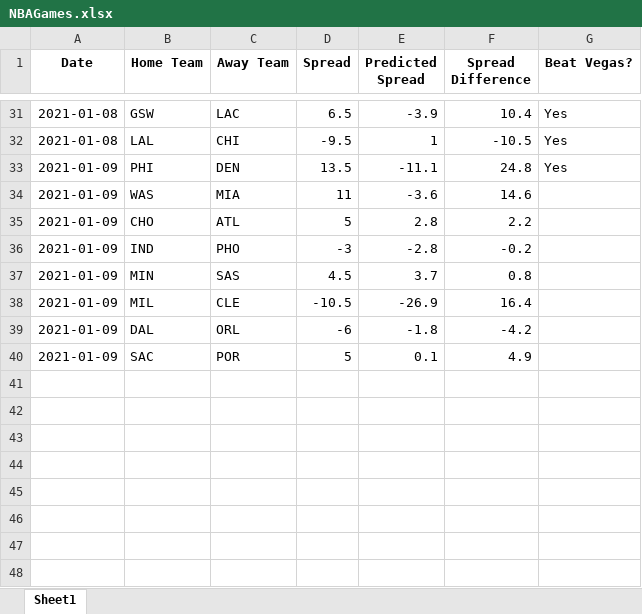
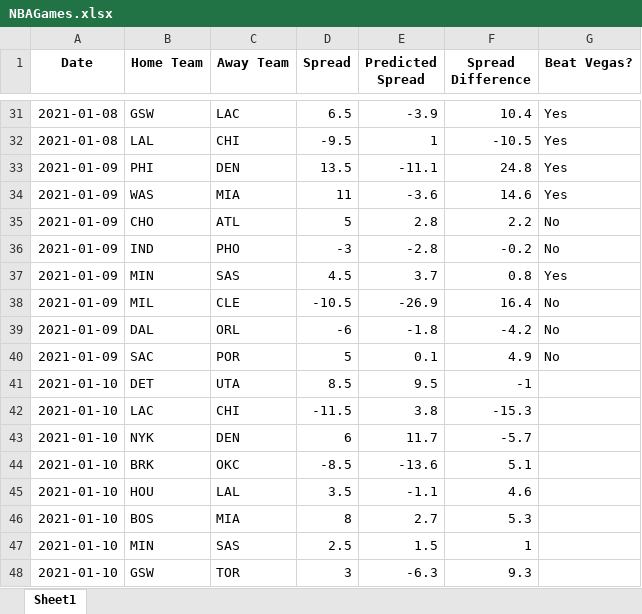
Before and after one commit to hsaraiya5/NBAPredictiveModel, an Excel workbook: NBAGames.xlsx, sheet Sheet1, drawn as a sheet; only a part is shown, gaps mark what is left out; values as stored, in another font and other column widths than the file's, no borders; the diff names each change by its address in the sheet, - before the commit and + after, or states it on an @@ line.

```diff
--- a/NBAGames.xlsx (sheet Sheet1)
+++ b/NBAGames.xlsx (sheet Sheet1)
-G34 (Beat Vegas?): (empty)
+G34 (Beat Vegas?): Yes
-G35:G36 (Beat Vegas?): (empty)
+G35:G36 (Beat Vegas?): No
-G37 (Beat Vegas?): (empty)
+G37 (Beat Vegas?): Yes
-G38:G40 (Beat Vegas?): (empty)
+G38:G40 (Beat Vegas?): No
+row 41: 2021-01-10 | DET | UTA | 8.5 | 9.5 | -1
+row 42: 2021-01-10 | LAC | CHI | -11.5 | 3.8 | -15.3
+row 43: 2021-01-10 | NYK | DEN | 6 | 11.7 | -5.7
+row 44: 2021-01-10 | BRK | OKC | -8.5 | -13.6 | 5.1
+row 45: 2021-01-10 | HOU | LAL | 3.5 | -1.1 | 4.6
+row 46: 2021-01-10 | BOS | MIA | 8 | 2.7 | 5.3
+row 47: 2021-01-10 | MIN | SAS | 2.5 | 1.5 | 1
+row 48: 2021-01-10 | GSW | TOR | 3 | -6.3 | 9.3
```
Also changed, not shown: 1 other file.
